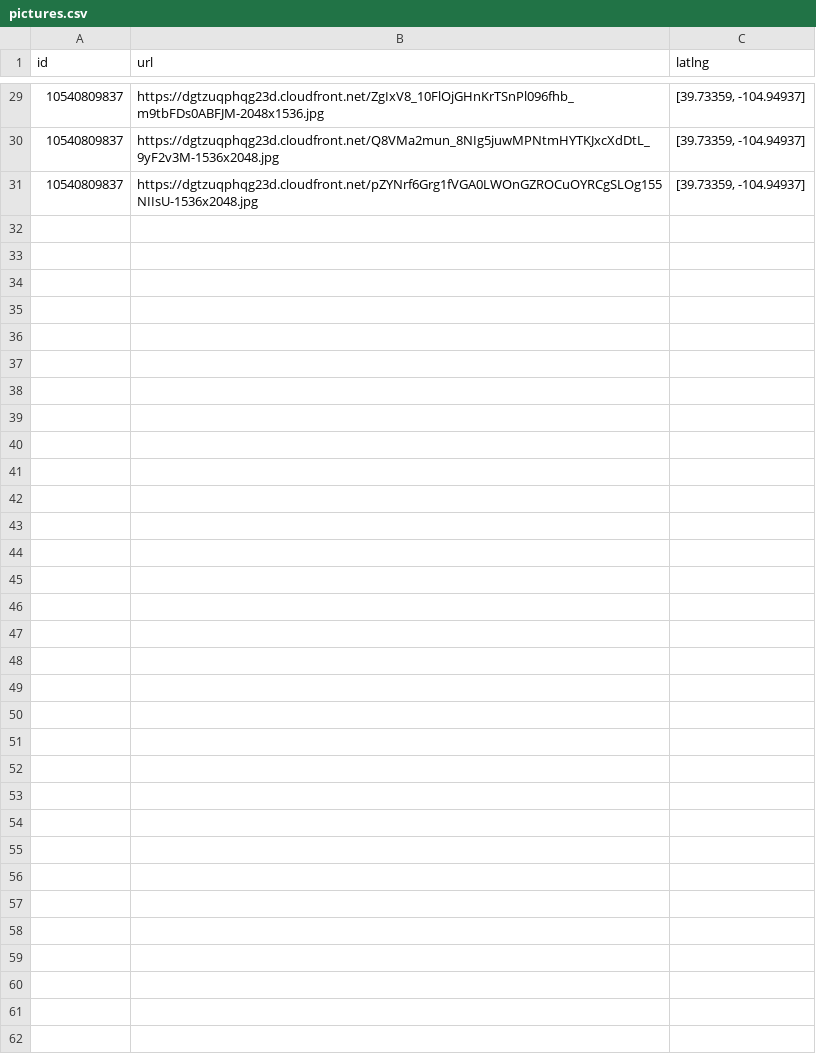
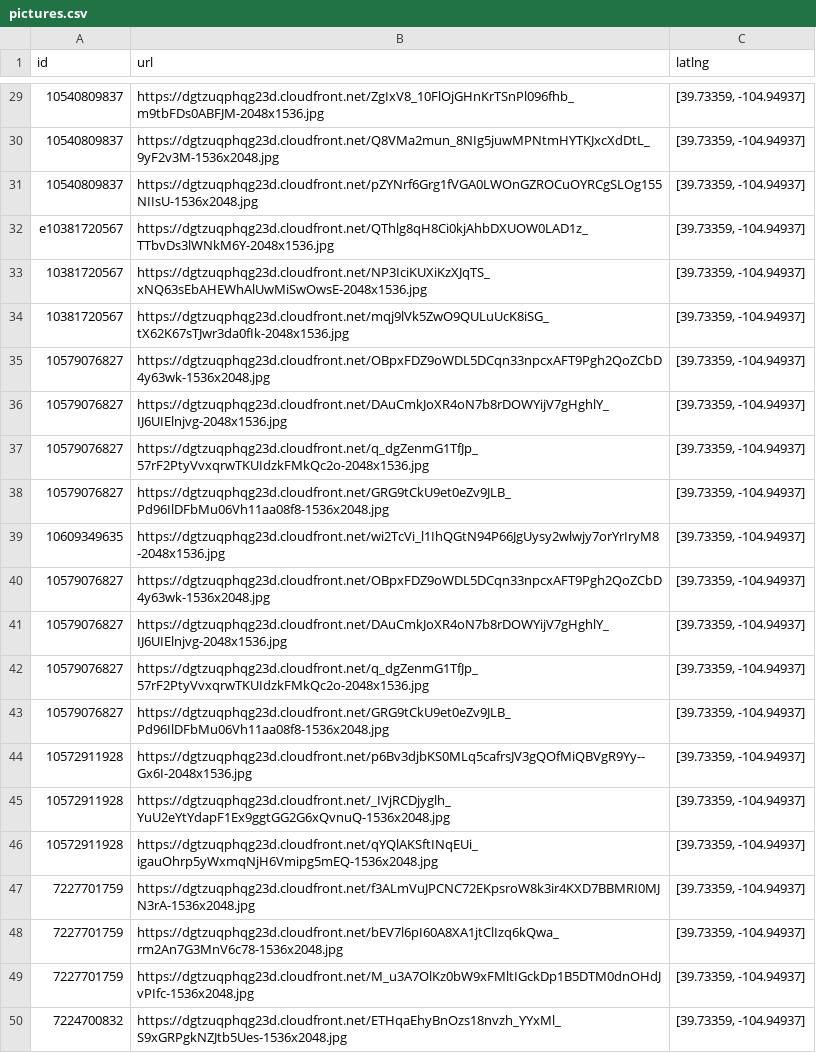
Before and after one commit to josh-works/strava_run_polylines_osm, a CSV file: pictures.csv, drawn as a sheet; only a part is shown, gaps mark what is left out; the diff covers the shown part only.

Commit message:
big data/css/copy mods

```diff
--- a/pictures.csv
+++ b/pictures.csv
@@ -31 +31,20 @@ id,url,latlng
 10540809837,https://dgtzuqphqg23d.cloudfront.net/pZYNrf6Grg1fVGA0LWOnGZROCuOYRCgSLOg155NIIsU-1536x2048.jpg,"[39.73359, -104.94937]"
+e10381720567,https://dgtzuqphqg23d.cloudfront.net/QThlg8qH8Ci0kjAhbDXUOW0LAD1z_TTbvDs3lWNkM6Y-2048x1536.jpg,"[39.73359, -104.94937]"
+10381720567,https://dgtzuqphqg23d.cloudfront.net/NP3IciKUXiKzXJqTS_xNQ63sEbAHEWhAlUwMiSwOwsE-2048x1536.jpg,"[39.73359, -104.94937]"
+10381720567,https://dgtzuqphqg23d.cloudfront.net/mqj9lVk5ZwO9QULuUcK8iSG_tX62K67sTJwr3da0fIk-2048x1536.jpg,"[39.73359, -104.94937]"
+10579076827,https://dgtzuqphqg23d.cloudfront.net/OBpxFDZ9oWDL5DCqn33npcxAFT9Pgh2QoZCbD4y63wk-1536x2048.jpg,"[39.73359, -104.94937]"
+10579076827,https://dgtzuqphqg23d.cloudfront.net/DAuCmkJoXR4oN7b8rDOWYijV7gHghlY_IJ6UIElnjvg-2048x1536.jpg,"[39.73359, -104.94937]"
+10579076827,https://dgtzuqphqg23d.cloudfront.net/q_dgZenmG1TfJp_57rF2PtyVvxqrwTKUIdzkFMkQc2o-2048x1536.jpg,"[39.73359, -104.94937]"
+10579076827,https://dgtzuqphqg23d.cloudfront.net/GRG9tCkU9et0eZv9JLB_Pd96IlDFbMu06Vh11aa08f8-1536x2048.jpg,"[39.73359, -104.94937]"
+10609349635,https://dgtzuqphqg23d.cloudfront.net/wi2TcVi_l1IhQGtN94P66JgUysy2wlwjy7orYrIryM8-2048x1536.jpg,"[39.73359, -104.94937]"
+10579076827,https://dgtzuqphqg23d.cloudfront.net/OBpxFDZ9oWDL5DCqn33npcxAFT9Pgh2QoZCbD4y63wk-1536x2048.jpg,"[39.73359, -104.94937]"
+10579076827,https://dgtzuqphqg23d.cloudfront.net/DAuCmkJoXR4oN7b8rDOWYijV7gHghlY_IJ6UIElnjvg-2048x1536.jpg,"[39.73359, -104.94937]"
+10579076827,https://dgtzuqphqg23d.cloudfront.net/q_dgZenmG1TfJp_57rF2PtyVvxqrwTKUIdzkFMkQc2o-2048x1536.jpg,"[39.73359, -104.94937]"
+10579076827,https://dgtzuqphqg23d.cloudfront.net/GRG9tCkU9et0eZv9JLB_Pd96IlDFbMu06Vh11aa08f8-1536x2048.jpg,"[39.73359, -104.94937]"
+10572911928,https://dgtzuqphqg23d.cloudfront.net/p6Bv3djbKS0MLq5cafrsJV3gQOfMiQBVgR9Yy--Gx6I-2048x1536.jpg,"[39.73359, -104.94937]"
+10572911928,https://dgtzuqphqg23d.cloudfront.net/_IVjRCDjyglh_YuU2eYtYdapF1Ex9ggtGG2G6xQvnuQ-1536x2048.jpg,"[39.73359, -104.94937]"
+10572911928,https://dgtzuqphqg23d.cloudfront.net/qYQlAKSftINqEUi_igauOhrp5yWxmqNjH6Vmipg5mEQ-1536x2048.jpg,"[39.73359, -104.94937]"
+7227701759,https://dgtzuqphqg23d.cloudfront.net/f3ALmVuJPCNC72EKpsroW8k3ir4KXD7BBMRI0MJN3rA-1536x2048.jpg,"[39.73359, -104.94937]"
+7227701759,https://dgtzuqphqg23d.cloudfront.net/bEV7l6pI60A8XA1jtClIzq6kQwa_rm2An7G3MnV6c78-1536x2048.jpg,"[39.73359, -104.94937]"
+7227701759,https://dgtzuqphqg23d.cloudfront.net/M_u3A7OlKz0bW9xFMltIGckDp1B5DTM0dnOHdJvPIfc-1536x2048.jpg,"[39.73359, -104.94937]"
+7224700832,https://dgtzuqphqg23d.cloudfront.net/ETHqaEhyBnOzs18nvzh_YYxMl_S9xGRPgkNZJtb5Ues-1536x2048.jpg,"[39.73359, -104.94937]"
```
Also changed, not shown: 11 added rows elsewhere in this file, 5 other files.
